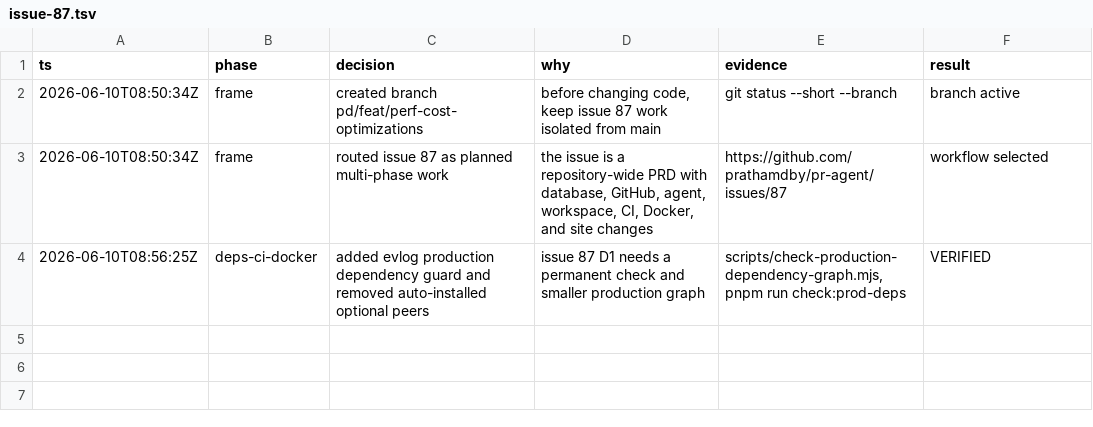
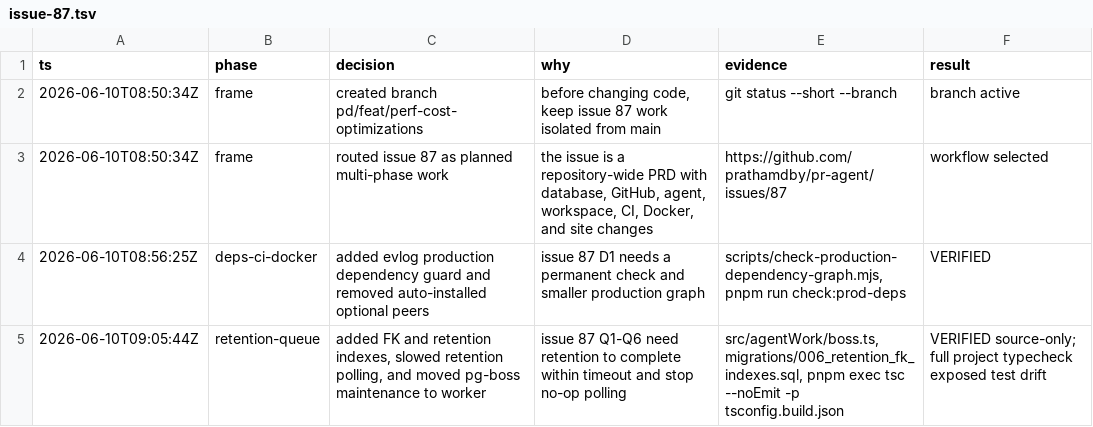
Before and after one commit to prathamdby/pr-agent, a TSV file: .audit/issue-87.tsv, drawn as a sheet.

Commit message:
perf: tune retention cleanup path
- Add retention FK and predicate indexes for cleanup deletes
- Run pg-boss maintenance only from the worker role
- Poll the retention queue on a slower dedicated interval

```diff
--- a/.audit/issue-87.tsv
+++ b/.audit/issue-87.tsv
@@ -4 +4,2 @@ ts	phase	decision	why	evidence	result
 2026-06-10T08:56:25Z	deps-ci-docker	added evlog production dependency guard and removed auto-installed optional peers	issue 87 D1 needs a permanent check and smaller production graph	scripts/check-production-dependency-graph.mjs, pnpm run check:prod-deps	VERIFIED
+2026-06-10T09:05:44Z	retention-queue	added FK and retention indexes, slowed retention polling, and moved pg-boss maintenance to worker	issue 87 Q1-Q6 need retention to complete within timeout and stop no-op polling	src/agentWork/boss.ts, migrations/006_retention_fk_indexes.sql, pnpm exec tsc --noEmit -p tsconfig.build.json	VERIFIED source-only; full project typecheck exposed test drift
```
Also changed, not shown: 10 other files.
